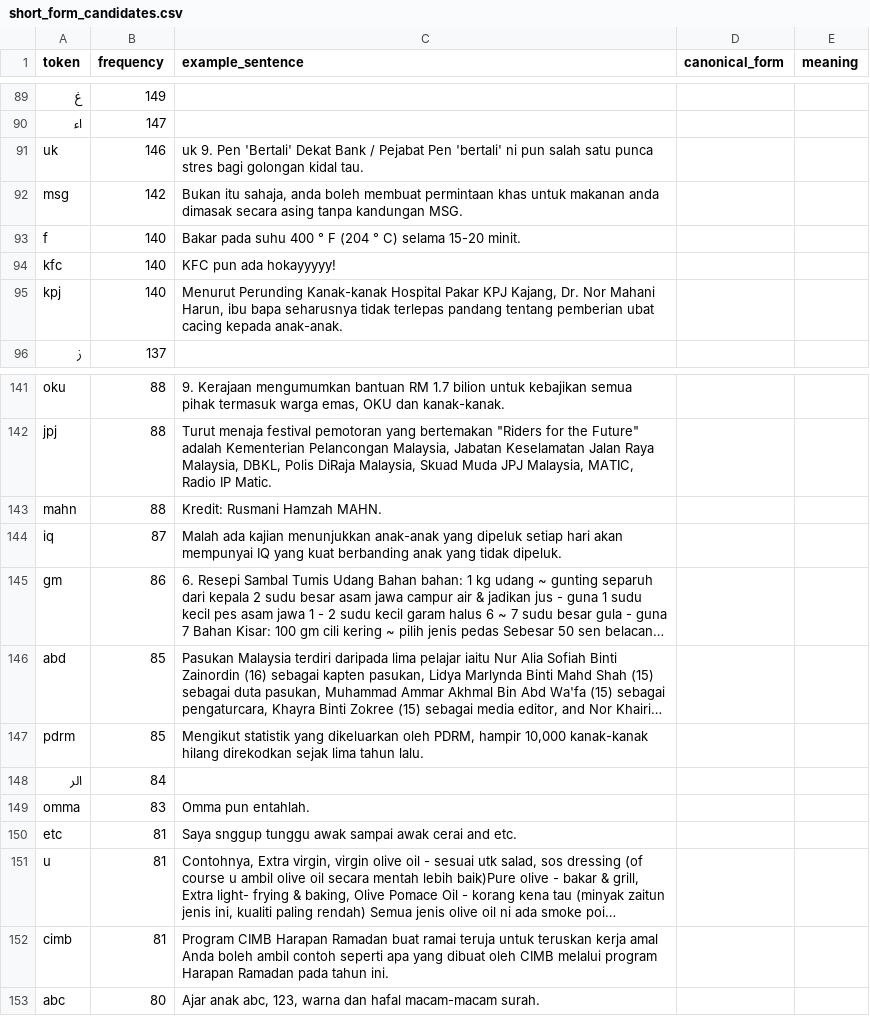
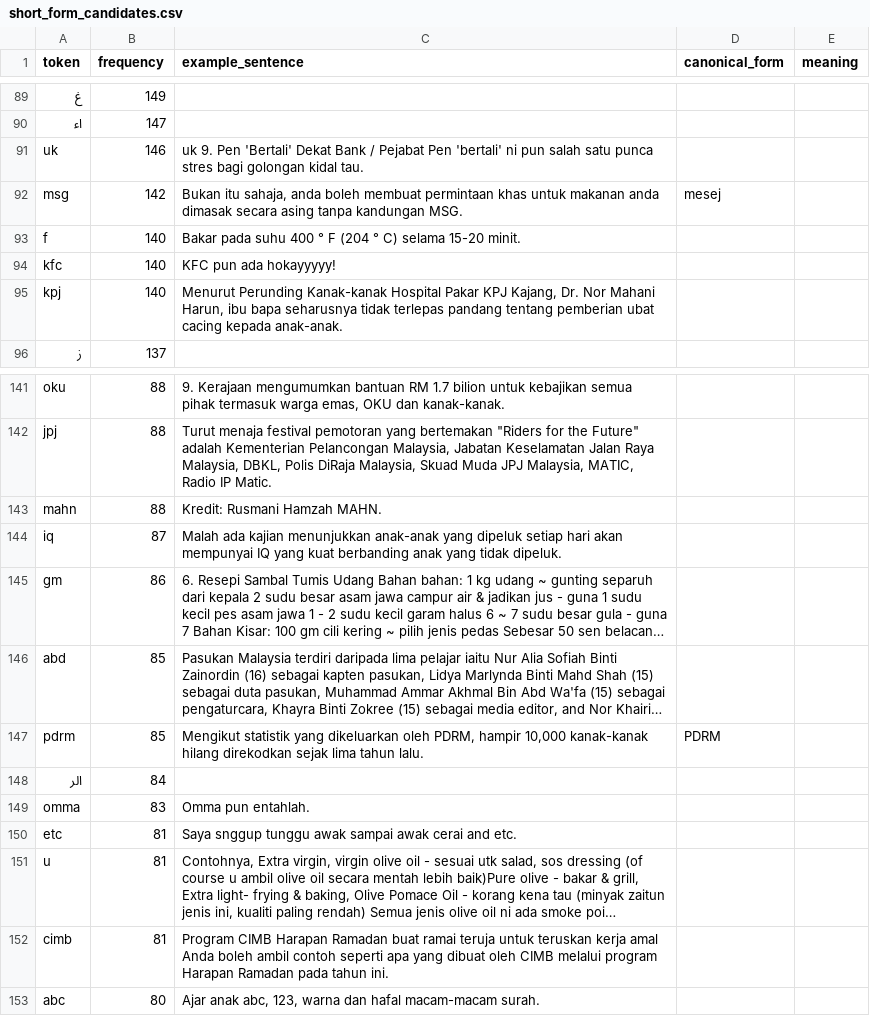
Before and after one commit to KTYJ/Sailor2_Lemma, a CSV file: data/processed/short_form_candidates.csv, drawn as a sheet; only a part is shown, gaps mark what is left out; long unchanged cells end in …; the diff names each change by its address in the sheet, - before the commit and + after, or states it on an @@ line.

```diff
--- a/data/processed/short_form_candidates.csv
+++ b/data/processed/short_form_candidates.csv
-D92 (canonical_form): (empty)
+D92 (canonical_form): mesej
-D147 (canonical_form): (empty)
+D147 (canonical_form): PDRM
```
Also changed, not shown: 1 other file.
